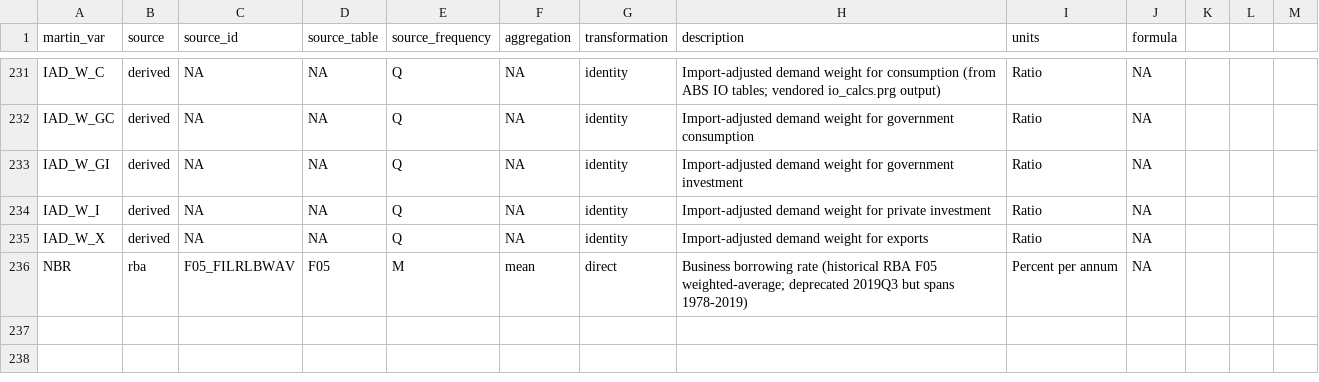
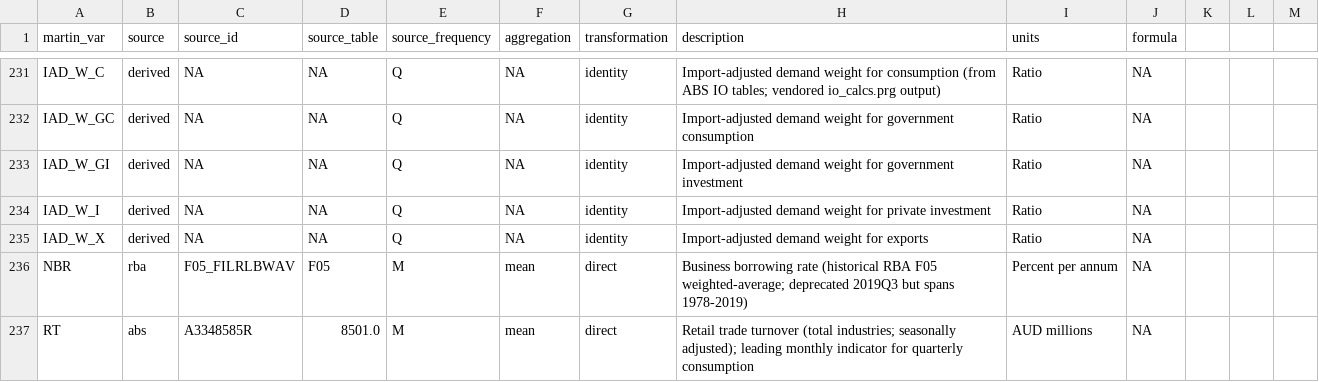
Before and after one commit to DavidAStephan/Sibyl, a CSV file: packages/sibyldata/inst/extdata/series_catalogue.csv, drawn as a sheet; only a part is shown, gaps mark what is left out; the diff names each change by its address in the sheet, - before the commit and + after, or states it on an @@ line.

```diff
--- a/packages/sibyldata/inst/extdata/series_catalogue.csv
+++ b/packages/sibyldata/inst/extdata/series_catalogue.csv
+row 237: RT | abs | A3348585R | 8501.0 | M | mean | direct | Retail trade turnover (total industries; seasonally adjusted); leading monthly indicator for quarterly consumption | AUD millions | NA
```
Also changed, not shown: 7 other files.
